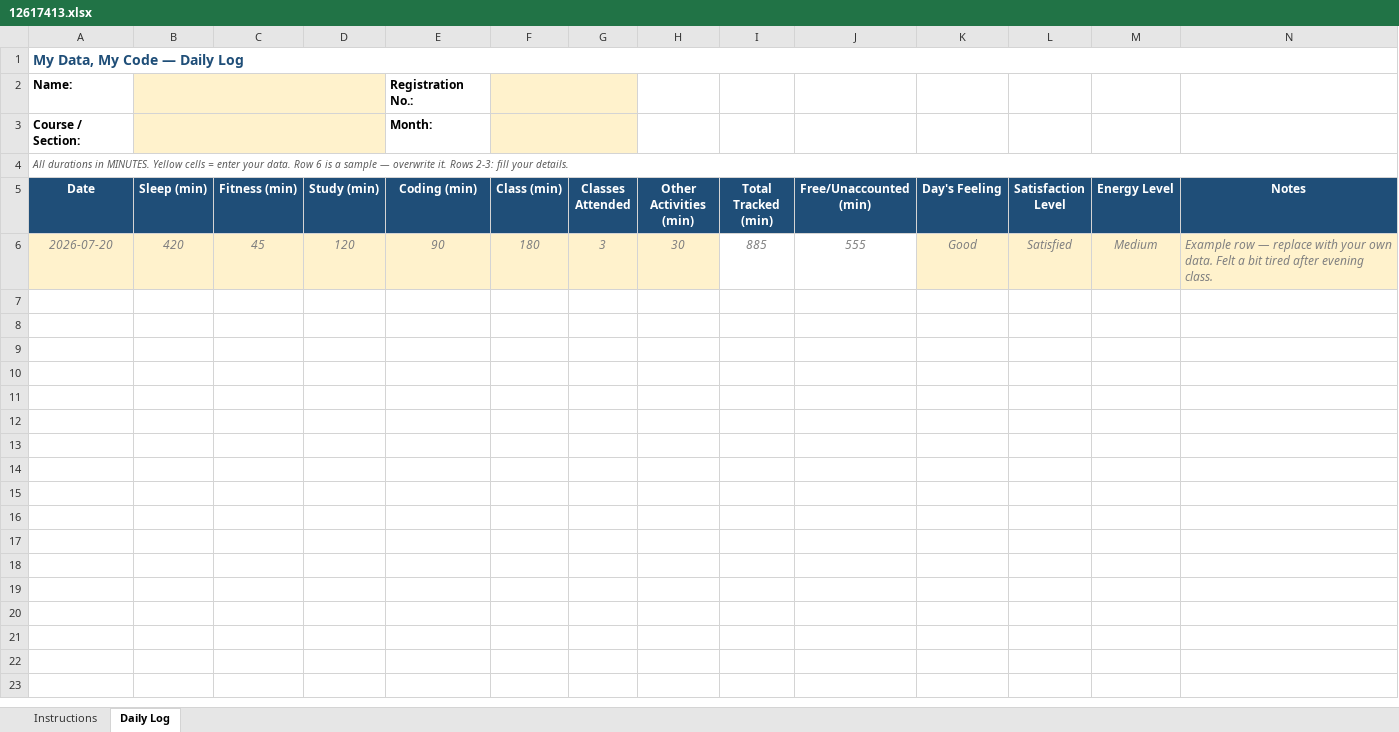
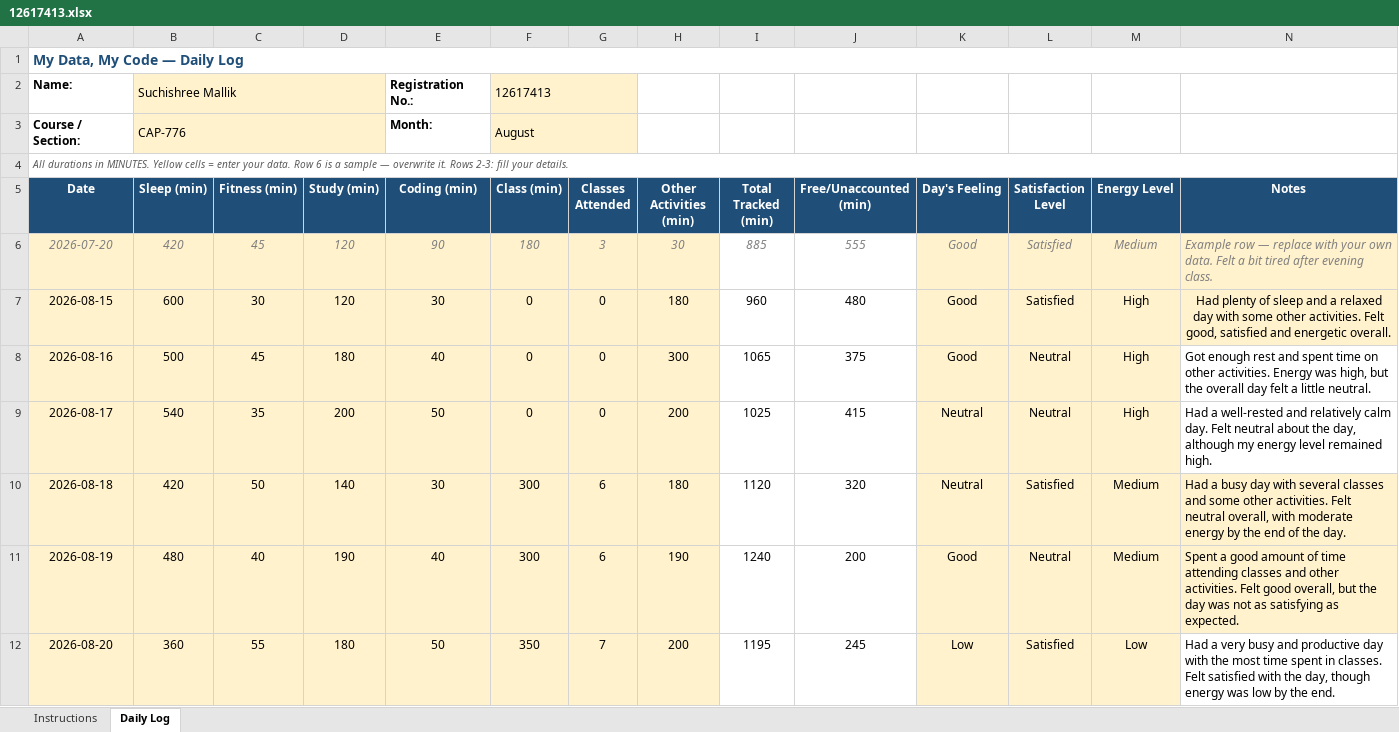
Before and after one commit to eerhsihcus/12617413, an Excel workbook: 12617413.xlsx, sheet Daily Log, drawn as a sheet; only a part is shown; values as stored, in another font and other column widths than the file's, no borders; conditional formats not drawn; the diff covers the shown part only; the diff names each change by its address in the sheet, - before the commit and + after, or states it on an @@ line.

Commit message:
Add files via upload

```diff
--- a/12617413.xlsx (sheet Daily Log)
+++ b/12617413.xlsx (sheet Daily Log)
-B2 (Sleep (min)): (empty)
+B2 (Sleep (min)): Suchishree Mallik
-F2 (Class (min)): (empty)
+F2 (Class (min)): 12617413
-B3 (Sleep (min)): (empty)
+B3 (Sleep (min)): CAP-776
-F3 (Class (min)): (empty)
+F3 (Class (min)): August
+row 7: 2026-08-15 | 600 | 30 | 120 | 30 | 0 | 0 | 180 | 960 | 480 | Good | Satisfied | High | Had plenty of sleep and a relaxed day with some other activities. Felt good, satisfied and energetic overall.
+row 8: 2026-08-16 | 500 | 45 | 180 | 40 | 0 | 0 | 300 | 1065 | 375 | Good | Neutral | High | Got enough rest and spent time on other activities. Energy was high, but the overall day felt a little neutral.
+row 9: 2026-08-17 | 540 | 35 | 200 | 50 | 0 | 0 | 200 | 1025 | 415 | Neutral | Neutral | High | Had a well-rested and relatively calm day. Felt neutral about the day, although my energy level remained high.
+row 10: 2026-08-18 | 420 | 50 | 140 | 30 | 300 | 6 | 180 | 1120 | 320 | Neutral | Satisfied | Medium | Had a busy day with several classes and some other activities. Felt neutral overall, with moderate energy by the end of the day.
+row 11: 2026-08-19 | 480 | 40 | 190 | 40 | 300 | 6 | 190 | 1240 | 200 | Good | Neutral | Medium | Spent a good amount of time attending classes and other activities. Felt good overall, but the day was not as satisfying as expected.
+row 12: 2026-08-20 | 360 | 55 | 180 | 50 | 350 | 7 | 200 | 1195 | 245 | Low | Satisfied | Low | Had a very busy and productive day with the most time spent in classes. Felt satisfied with the day, though energy was low by the end.
```
Also changed, not shown: 11 added rows elsewhere in this sheet.
